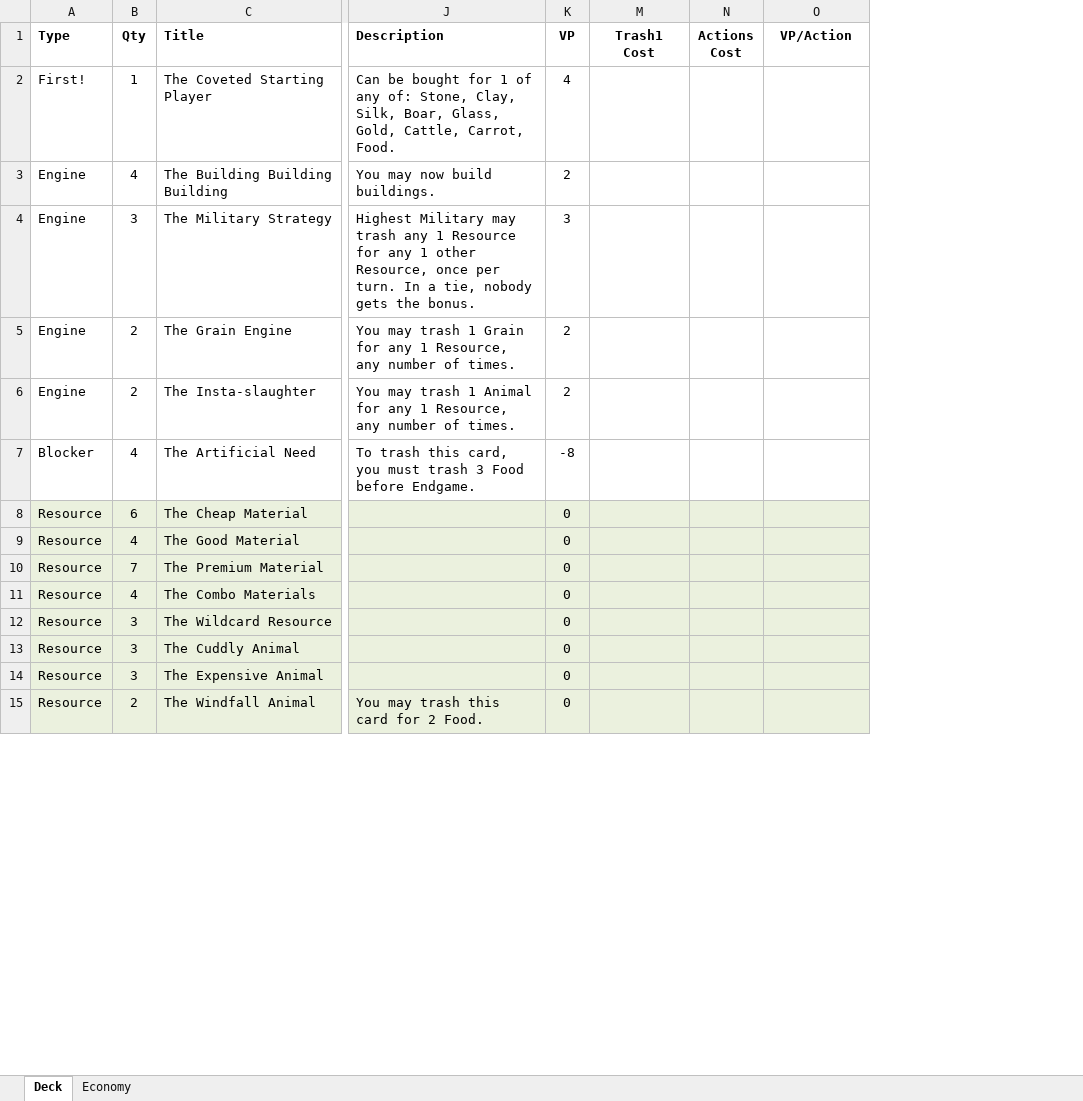
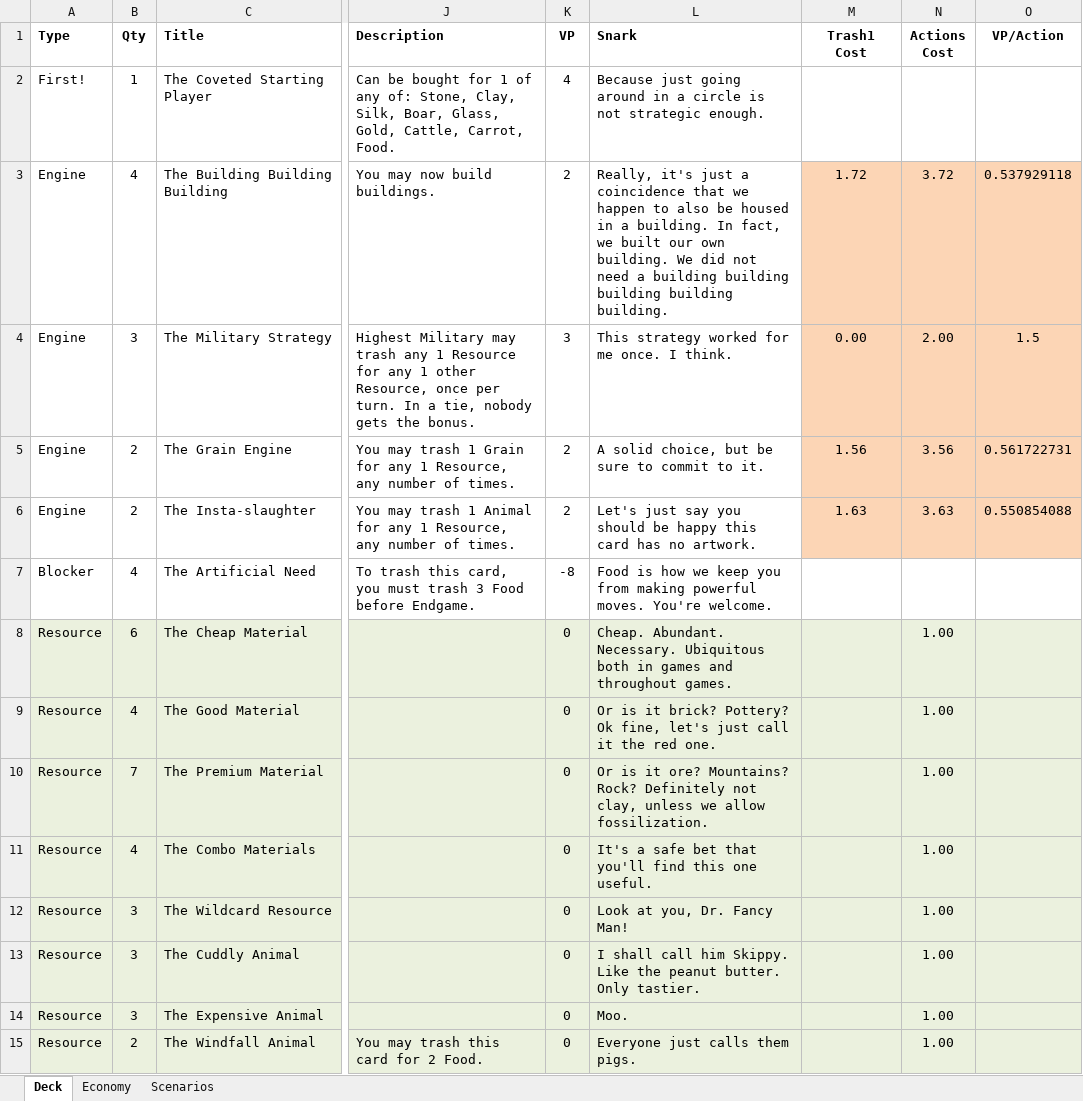
Before and after one commit to andymeneely/victory-point-salad, an Excel workbook: data/deck.xlsx, sheet Deck, drawn as a sheet; only a part is shown, gaps mark what is left out; values as stored, in another font and other column widths than the file's, no borders; the diff covers the shown part only; the diff names each change by its address in the sheet, - before the commit and + after, or states it on an @@ line.

```diff
--- a/data/deck.xlsx (sheet Deck)
+++ b/data/deck.xlsx (sheet Deck)
+sheet tab: Scenarios
@@ column L (Snark) unhidden, rows 2-15: Because just going around in a circle is not strategic enough. | Really, it's just a coincidence that we happen to also be housed in a building. In fact, we built our own building. We did not need a building building building building building. | This strategy worked for me once. I think. | A solid choice, but be sure to commit to it. | Let's just say you should be happy this card has no artwork. | Food is how we keep you from making powerful moves. You're welcome. | Cheap. Abundant. Necessary. Ubiquitous both in games and throughout games. | Or is it brick? Pottery? Ok fine, let's just call it the red one. | Or is it ore? Mountains? Rock? Definitely not clay, unless we allow fossilization. | It's a safe bet that you'll find this one useful. | Look at you, Dr. Fancy Man! | I shall call him Skippy. Like the peanut butter. Only tastier. | Moo. | Everyone just calls them pigs. @@
-M3 (Trash1 Cost): (empty)
+M3 (Trash1 Cost): 1.72
-M3:O6 fill: none
+M3:O6 fill: #FCD5B5
-N3 (Actions Cost): (empty)
+N3 (Actions Cost): 3.72
-O3 (VP/Action): (empty)
+O3 (VP/Action): 0.537929118
-M4 (Trash1 Cost): (empty)
+M4 (Trash1 Cost): 0.00
-N4 (Actions Cost): (empty)
+N4 (Actions Cost): 2.00
-O4 (VP/Action): (empty)
+O4 (VP/Action): 1.5
-M5 (Trash1 Cost): (empty)
+M5 (Trash1 Cost): 1.56
-N5 (Actions Cost): (empty)
+N5 (Actions Cost): 3.56
-O5 (VP/Action): (empty)
+O5 (VP/Action): 0.561722731
-M6 (Trash1 Cost): (empty)
+M6 (Trash1 Cost): 1.63
-N6 (Actions Cost): (empty)
+N6 (Actions Cost): 3.63
-O6 (VP/Action): (empty)
+O6 (VP/Action): 0.550854088
-N8:N15 (Actions Cost): (empty)
+N8:N15 (Actions Cost): 1.00
```
Also changed, not shown: 2 added rows, 1 removed row and 76 edited cells elsewhere in this sheet, sheet Economy, formulas that keep their value, hidden cells, 2 other files.
